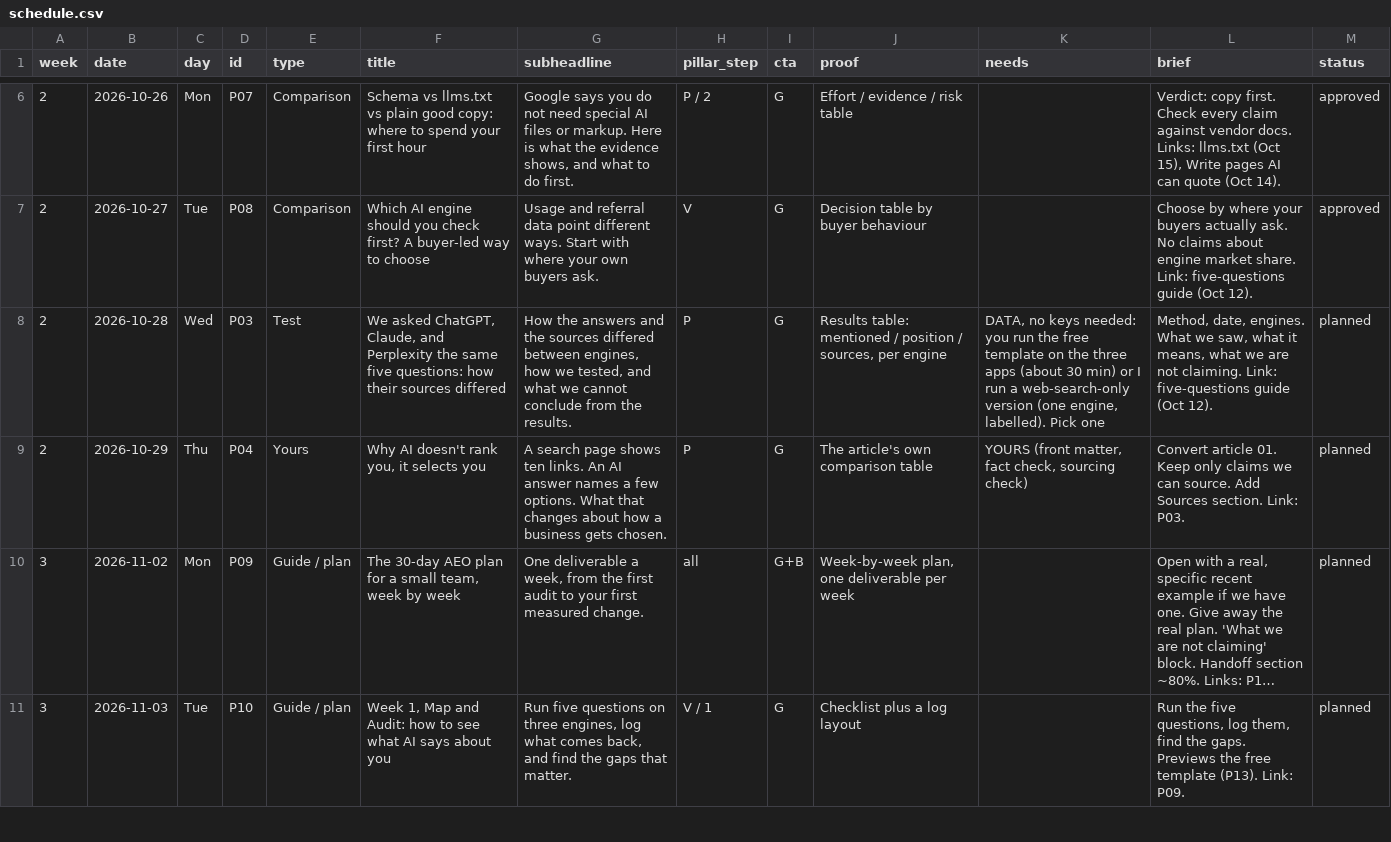
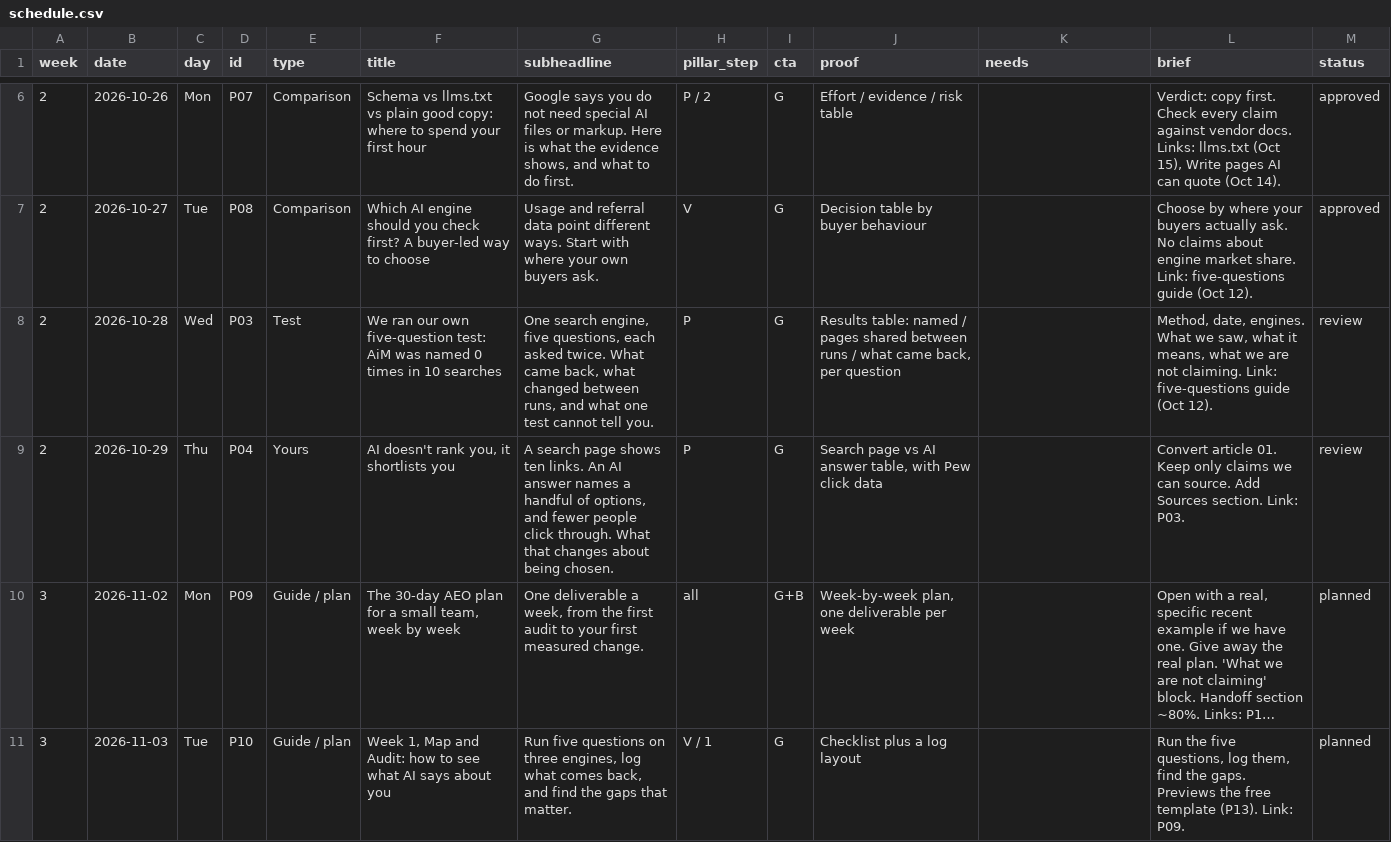
Before and after one commit to APLUS17/AIM.AEO, a CSV file: plan/schedule.csv, drawn as a sheet; only a part is shown, gaps mark what is left out; long unchanged cells end in …; the diff names each change by its address in the sheet, - before the commit and + after, or states it on an @@ line.

```diff
--- a/plan/schedule.csv
+++ b/plan/schedule.csv
-F8 (title): We asked ChatGPT, Claude, and Perplexity the same five questions: how their sources differed
+F8 (title): We ran our own five-question test: AiM was named 0 times in 10 searches
-G8 (subheadline): How the answers and the sources differed between engines, how we tested, and what we cannot conclude from the results.
+G8 (subheadline): One search engine, five questions, each asked twice. What came back, what changed between runs, and what one test cannot tell you.
-J8 (proof): Results table: mentioned / position / sources, per engine
+J8 (proof): Results table: named / pages shared between runs / what came back, per question
-K8 (needs): DATA, no keys needed: you run the free template on the three apps (about 30 min) or I run a web-search-only version (one engine, labelled). Pick one
+K8 (needs): (empty)
-M8:M9 (status): planned
+M8:M9 (status): review
-F9 (title): Why AI doesn't rank you, it selects you
+F9 (title): AI doesn't rank you, it shortlists you
-G9 (subheadline): …names a few options. What that changes about how a business gets chosen.
+G9 (subheadline): …names a handful of options, and fewer people click through. What that changes about being chosen.
-J9 (proof): The article's own comparison table
+J9 (proof): Search page vs AI answer table, with Pew click data
-K9 (needs): YOURS (front matter, fact check, sourcing check)
+K9 (needs): (empty)
```
Also changed, not shown: 10 other files.
